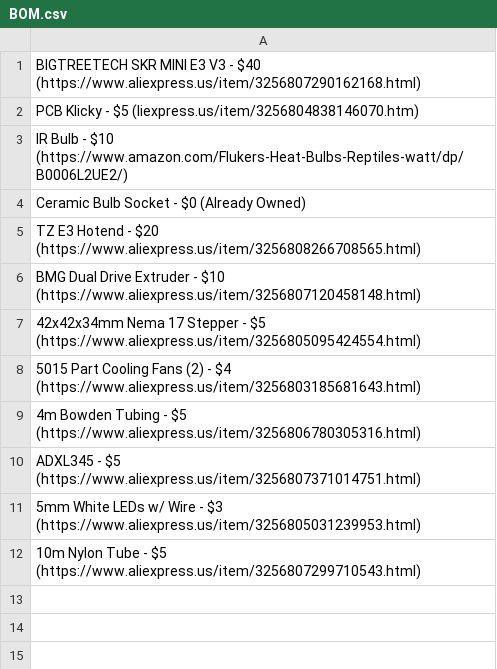
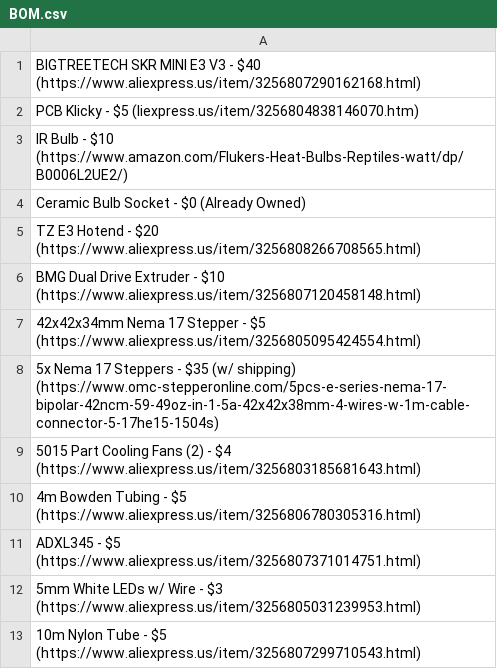
Before and after one commit to Firestorm108/Crucible, a CSV file: BOM.csv, drawn as a sheet.

Commit message:
Update BOM.csv

```diff
--- a/BOM.csv
+++ b/BOM.csv
@@ -7,2 +7,3 @@ BMG Dual Drive Extruder - $10 (https://www.aliexpress.us/item/3256807120458148.h
 42x42x34mm Nema 17 Stepper - $5 (https://www.aliexpress.us/item/3256805095424554.html)
+5x Nema 17 Steppers - $35 (w/ shipping) (https://www.omc-stepperonline.com/5pcs-e-series-nema-17-bipolar-42ncm-59-49oz-in-1-5a-42x42x38mm-4-wires-w-1m-cable-connector-5-17he15-1504s)
 5015 Part Cooling Fans (2) - $4 (https://www.aliexpress.us/item/3256803185681643.html)
```
